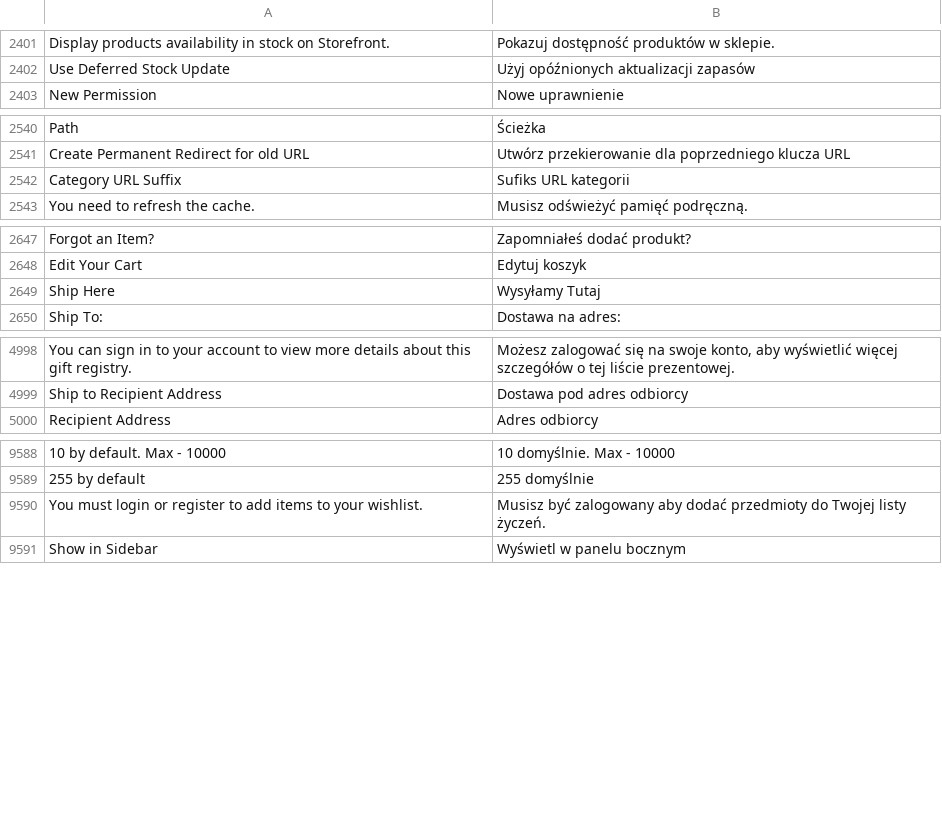
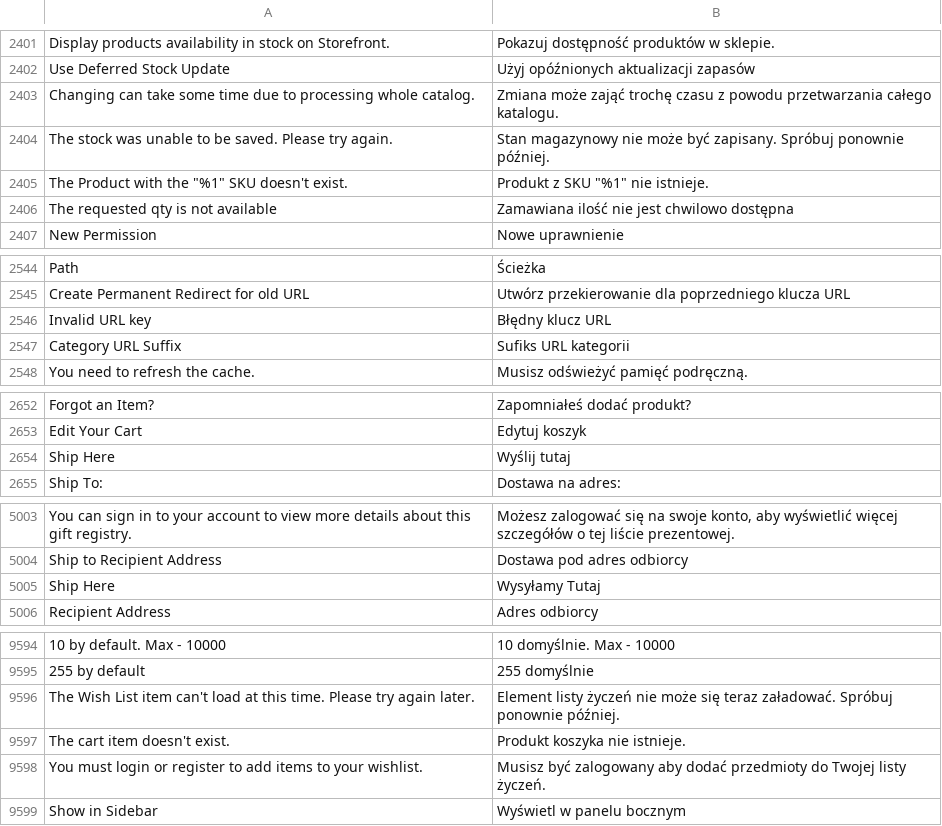
Before and after one commit to magento-l10n/language-pl_PL, a CSV file: pl_PL.csv, drawn as a sheet; only a part is shown, gaps mark what is left out; addresses are those after the commit; the diff names each change by its address in the sheet, - before the commit and + after, or states it on an @@ line.

Commit message:
Updating translations from Crowdin.

```diff
--- a/pl_PL.csv
+++ b/pl_PL.csv
+row 2403: Changing can take some time due to processing whole catalog. | Zmiana może zająć trochę czasu z powodu przetwarzania całego katalogu.
+row 2404: The stock was unable to be saved. Please try again. | Stan magazynowy nie może być zapisany. Spróbuj ponownie później.
+row 2405: The Product with the "%1" SKU doesn't exist. | Produkt z SKU "%1" nie istnieje.
+row 2406: The requested qty is not available | Zamawiana ilość nie jest chwilowo dostępna
+row 2546: Invalid URL key | Błędny klucz URL
-B2654: Wysyłamy Tutaj
+B2654: Wyślij tutaj
+row 5005: Ship Here | Wysyłamy Tutaj
+row 9596: The Wish List item can't load at this time. Please try again later. | Element listy życzeń nie może się teraz załadować. Spróbuj ponownie później.
+row 9597: The cart item doesn't exist. | Produkt koszyka nie istnieje.
```
Also changed, not shown: 1 other file.
